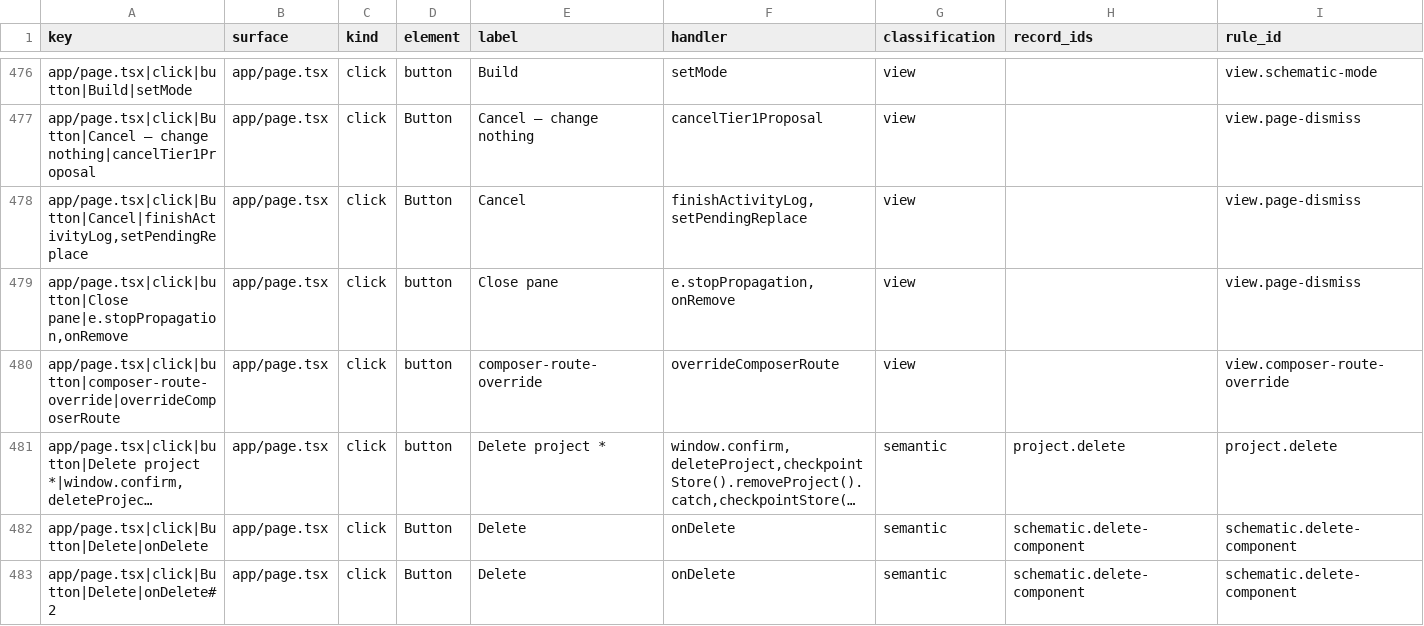
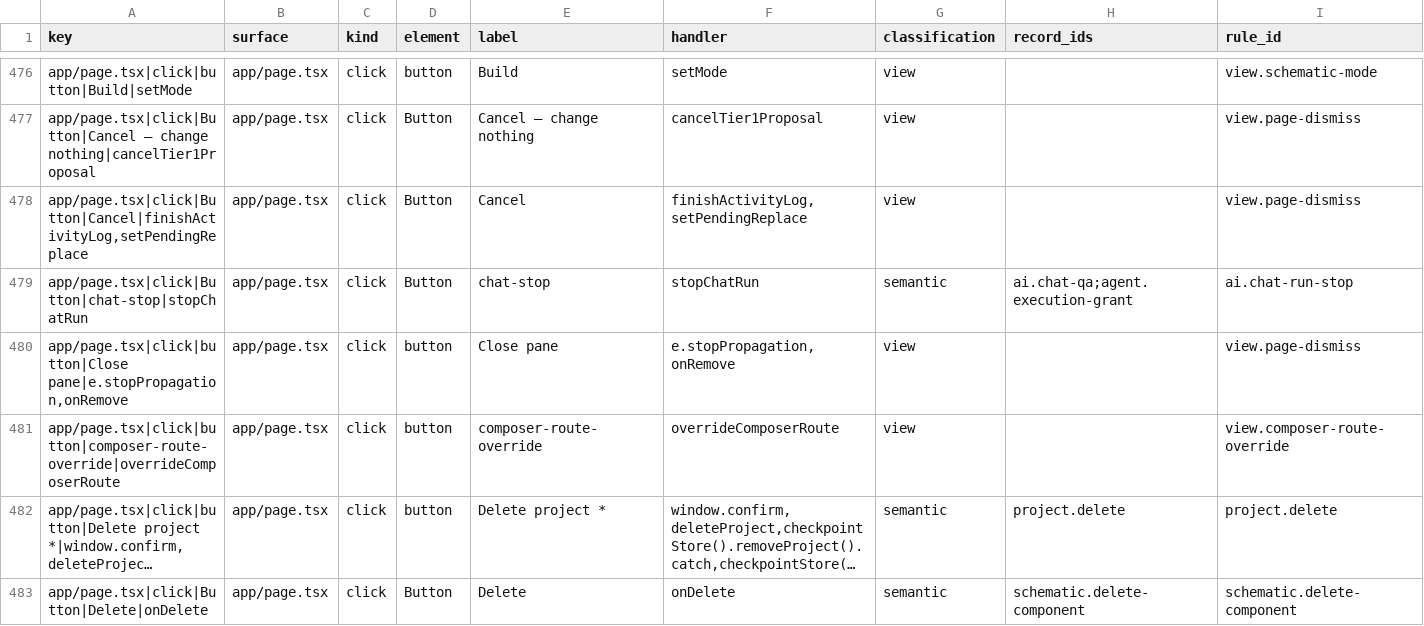
Before and after one commit to dantdani/sirkit-edit, a CSV file: artifacts/ai-control-plane-b17/ui-control-inventory.csv, drawn as a sheet; only a part is shown, gaps mark what is left out; the shorter side is filled out with more unchanged rows; long unchanged cells end in …; rows hold the shown columns only; the diff names each change by its address in the sheet, - before the commit and + after, or states it on an @@ line.

Commit message:
B18-D (9/12): stop a chat run
- A Stop button appears while the assistant is running. It cancels
  the response and sends nothing; the server then cancels the run and
  retires any explicit grant the editor has not used.
- The chat says the run was stopped, and that a change the editor had
  already started still finishes and is reported in its entry.
- The Undo-in-chat evidence frame now shows the entry itself.

```diff
--- a/artifacts/ai-control-plane-b17/ui-control-inventory.csv
+++ b/artifacts/ai-control-plane-b17/ui-control-inventory.csv
+row 479: app/page.tsx|click|Button|chat-stop|stopChatRun | app/page.tsx | click | Button | chat-stop | stopChatRun | semantic | ai.chat-qa;agent.execution-grant | ai.chat-run-stop
```
Also changed, not shown: 17 other files.
